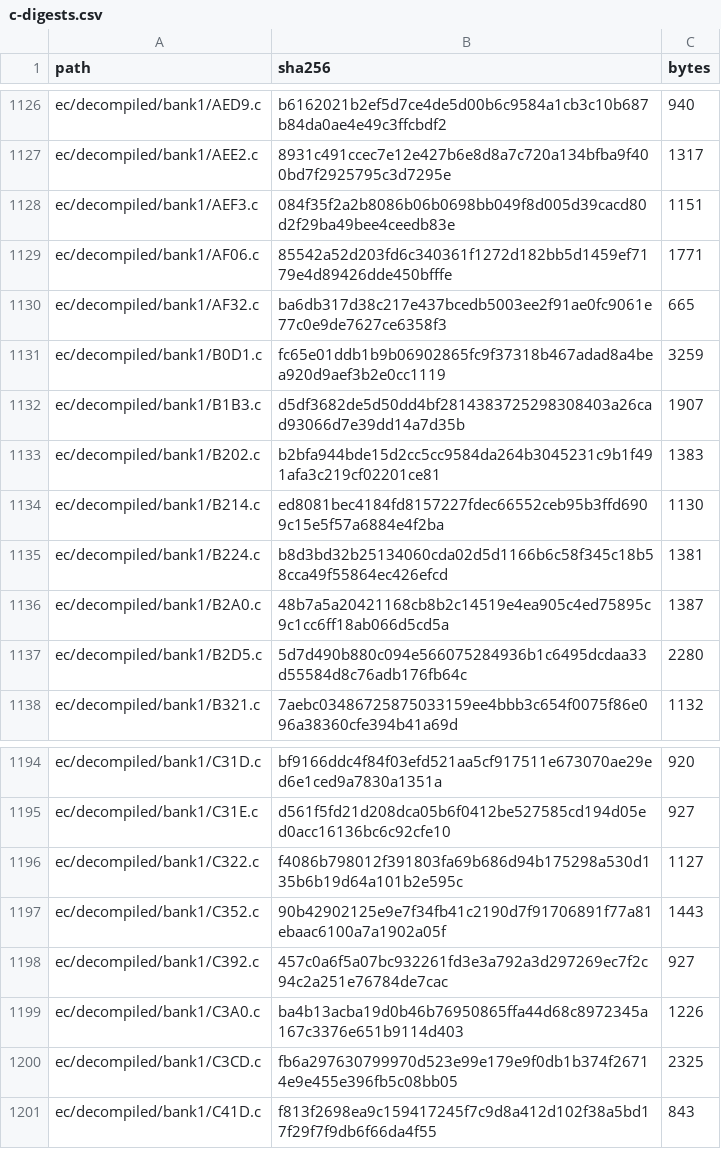
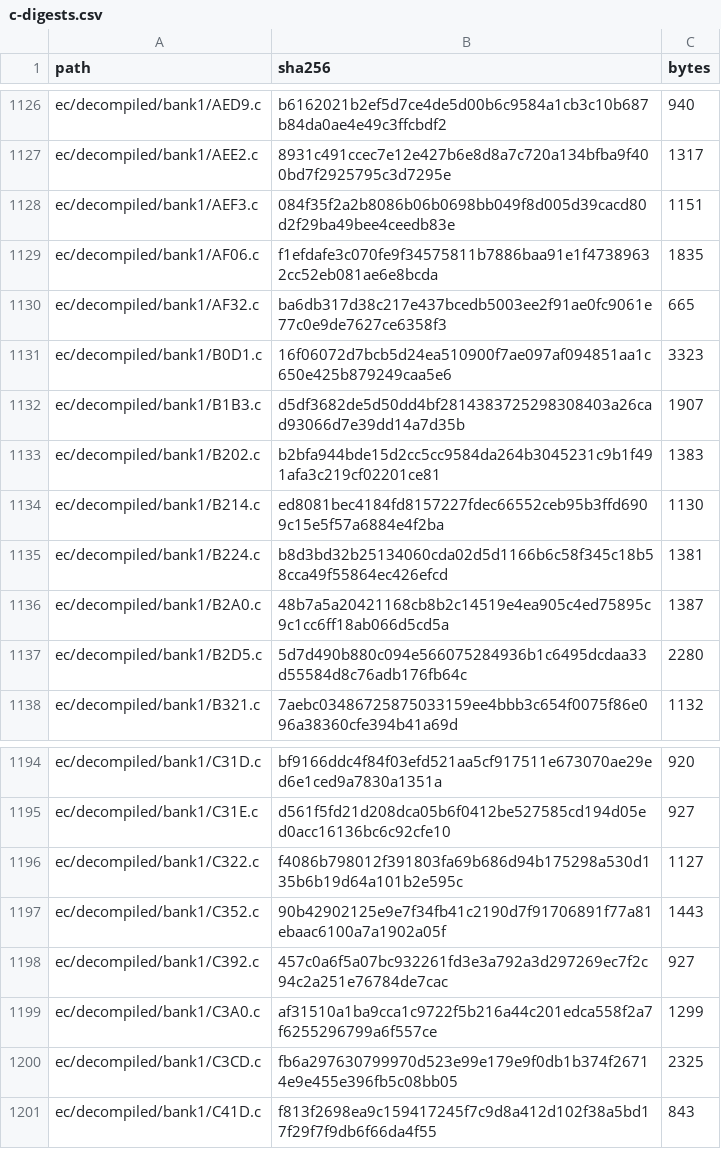
Before and after one commit to ElDavoo/tongfang-gm7mg7p-re, a CSV file: ec/ghidra/c-digests.csv, drawn as a sheet; only a part is shown, gaps mark what is left out.

```diff
--- a/ec/ghidra/c-digests.csv
+++ b/ec/ghidra/c-digests.csv
@@ -1128,5 +1128,5 @@ ec/decompiled/bank1/AEE2.c,8931c491ccec7e12e427b6e8d8a7c720a134bfba9f400bd7f2925
 ec/decompiled/bank1/AEF3.c,084f35f2a2b8086b06b0698bb049f8d005d39cacd80d2f29ba49bee4ceedb83e,1151
-ec/decompiled/bank1/AF06.c,85542a52d203fd6c340361f1272d182bb5d1459ef7179e4d89426dde450bfffe,1771
+ec/decompiled/bank1/AF06.c,f1efdafe3c070fe9f34575811b7886baa91e1f47389632cc52eb081ae6e8bcda,1835
 ec/decompiled/bank1/AF32.c,ba6db317d38c217e437bcedb5003ee2f91ae0fc9061e77c0e9de7627ce6358f3,665
-ec/decompiled/bank1/B0D1.c,fc65e01ddb1b9b06902865fc9f37318b467adad8a4bea920d9aef3b2e0cc1119,3259
+ec/decompiled/bank1/B0D1.c,16f06072d7bcb5d24ea510900f7ae097af094851aa1c650e425b879249caa5e6,3323
 ec/decompiled/bank1/B1B3.c,d5df3682de5d50dd4bf2814383725298308403a26cad93066d7e39dd14a7d35b,1907
@@ -1198,3 +1198,3 @@ ec/decompiled/bank1/C352.c,90b42902125e9e7f34fb41c2190d7f91706891f77a81ebaac6100
 ec/decompiled/bank1/C392.c,457c0a6f5a07bc932261fd3e3a792a3d297269ec7f2c94c2a251e76784de7cac,927
-ec/decompiled/bank1/C3A0.c,ba4b13acba19d0b46b76950865ffa44d68c8972345a167c3376e651b9114d403,1226
+ec/decompiled/bank1/C3A0.c,af31510a1ba9cca1c9722f5b216a44c201edca558f2a7f6255296799a6f557ce,1299
 ec/decompiled/bank1/C3CD.c,fb6a297630799970d523e99e179e9f0db1b374f26714e9e455e396fb5c08bb05,2325
```
Also changed, not shown: 10 other files.
